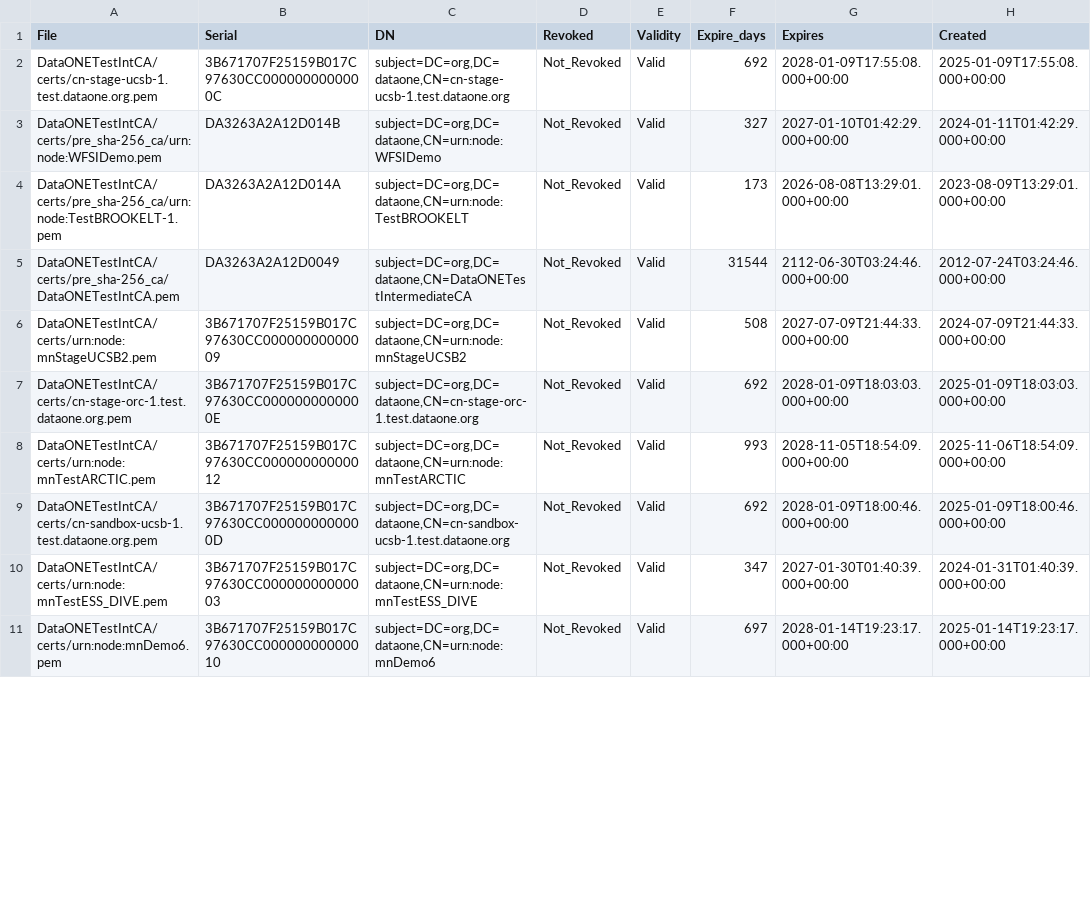
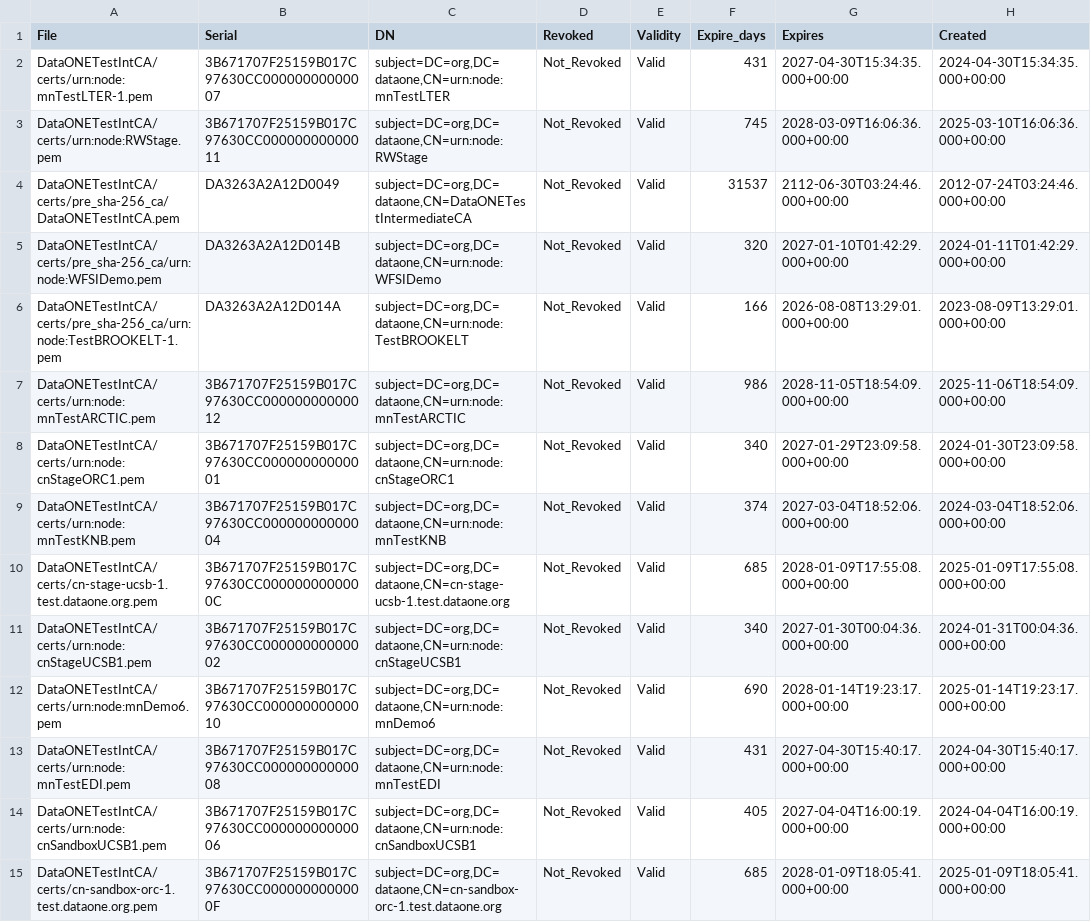
Before and after one commit to DataONEorg/ca, a CSV file: test_cert_status.csv, drawn as a sheet; only a part is shown; the diff covers the shown part only.

```diff
--- a/test_cert_status.csv
+++ b/test_cert_status.csv
@@ -1,11 +1,15 @@
 File,Serial,DN,Revoked,Validity,Expire_days,Expires,Created
-"DataONETestIntCA/certs/cn-stage-ucsb-1.test.dataone.org.pem",3B671707F25159B017C97630CC0000000000000C,"subject=DC=org,DC=dataone,CN=cn-stage-ucsb-1.test.dataone.org",Not_Revoked,Valid,692,2028-01-09T17:55:08.000+00:00,2025-01-09T17:55:08.000+00:00
-"DataONETestIntCA/certs/pre_sha-256_ca/urn:node:WFSIDemo.pem",DA3263A2A12D014B,"subject=DC=org,DC=dataone,CN=urn:node:WFSIDemo",Not_Revoked,Valid,327,2027-01-10T01:42:29.000+00:00,2024-01-11T01:42:29.000+00:00
-"DataONETestIntCA/certs/pre_sha-256_ca/urn:node:TestBROOKELT-1.pem",DA3263A2A12D014A,"subject=DC=org,DC=dataone,CN=urn:node:TestBROOKELT",Not_Revoked,Valid,173,2026-08-08T13:29:01.000+00:00,2023-08-09T13:29:01.000+00:00
-"DataONETestIntCA/certs/pre_sha-256_ca/DataONETestIntCA.pem",DA3263A2A12D0049,"subject=DC=org,DC=dataone,CN=DataONETestIntermediateCA",Not_Revoked,Valid,31544,2112-06-30T03:24:46.000+00:00,2012-07-24T03:24:46.000+00:00
-"DataONETestIntCA/certs/urn:node:mnStageUCSB2.pem",3B671707F25159B017C97630CC00000000000009,"subject=DC=org,DC=dataone,CN=urn:node:mnStageUCSB2",Not_Revoked,Valid,508,2027-07-09T21:44:33.000+00:00,2024-07-09T21:44:33.000+00:00
-"DataONETestIntCA/certs/cn-stage-orc-1.test.dataone.org.pem",3B671707F25159B017C97630CC0000000000000E,"subject=DC=org,DC=dataone,CN=cn-stage-orc-1.test.dataone.org",Not_Revoked,Valid,692,2028-01-09T18:03:03.000+00:00,2025-01-09T18:03:03.000+00:00
-"DataONETestIntCA/certs/urn:node:mnTestARCTIC.pem",3B671707F25159B017C97630CC00000000000012,"subject=DC=org,DC=dataone,CN=urn:node:mnTestARCTIC",Not_Revoked,Valid,993,2028-11-05T18:54:09.000+00:00,2025-11-06T18:54:09.000+00:00
-"DataONETestIntCA/certs/cn-sandbox-ucsb-1.test.dataone.org.pem",3B671707F25159B017C97630CC0000000000000D,"subject=DC=org,DC=dataone,CN=cn-sandbox-ucsb-1.test.dataone.org",Not_Revoked,Valid,692,2028-01-09T18:00:46.000+00:00,2025-01-09T18:00:46.000+00:00
-"DataONETestIntCA/certs/urn:node:mnTestESS_DIVE.pem",3B671707F25159B017C97630CC00000000000003,"subject=DC=org,DC=dataone,CN=urn:node:mnTestESS_DIVE",Not_Revoked,Valid,347,2027-01-30T01:40:39.000+00:00,2024-01-31T01:40:39.000+00:00
-"DataONETestIntCA/certs/urn:node:mnDemo6.pem",3B671707F25159B017C97630CC00000000000010,"subject=DC=org,DC=dataone,CN=urn:node:mnDemo6",Not_Revoked,Valid,697,2028-01-14T19:23:17.000+00:00,2025-01-14T19:23:17.000+00:00
+"DataONETestIntCA/certs/urn:node:mnTestLTER-1.pem",3B671707F25159B017C97630CC00000000000007,"subject=DC=org,DC=dataone,CN=urn:node:mnTestLTER",Not_Revoked,Valid,431,2027-04-30T15:34:35.000+00:00,2024-04-30T15:34:35.000+00:00
+"DataONETestIntCA/certs/urn:node:RWStage.pem",3B671707F25159B017C97630CC00000000000011,"subject=DC=org,DC=dataone,CN=urn:node:RWStage",Not_Revoked,Valid,745,2028-03-09T16:06:36.000+00:00,2025-03-10T16:06:36.000+00:00
+"DataONETestIntCA/certs/pre_sha-256_ca/DataONETestIntCA.pem",DA3263A2A12D0049,"subject=DC=org,DC=dataone,CN=DataONETestIntermediateCA",Not_Revoked,Valid,31537,2112-06-30T03:24:46.000+00:00,2012-07-24T03:24:46.000+00:00
+"DataONETestIntCA/certs/pre_sha-256_ca/urn:node:WFSIDemo.pem",DA3263A2A12D014B,"subject=DC=org,DC=dataone,CN=urn:node:WFSIDemo",Not_Revoked,Valid,320,2027-01-10T01:42:29.000+00:00,2024-01-11T01:42:29.000+00:00
+"DataONETestIntCA/certs/pre_sha-256_ca/urn:node:TestBROOKELT-1.pem",DA3263A2A12D014A,"subject=DC=org,DC=dataone,CN=urn:node:TestBROOKELT",Not_Revoked,Valid,166,2026-08-08T13:29:01.000+00:00,2023-08-09T13:29:01.000+00:00
+"DataONETestIntCA/certs/urn:node:mnTestARCTIC.pem",3B671707F25159B017C97630CC00000000000012,"subject=DC=org,DC=dataone,CN=urn:node:mnTestARCTIC",Not_Revoked,Valid,986,2028-11-05T18:54:09.000+00:00,2025-11-06T18:54:09.000+00:00
+"DataONETestIntCA/certs/urn:node:cnStageORC1.pem",3B671707F25159B017C97630CC00000000000001,"subject=DC=org,DC=dataone,CN=urn:node:cnStageORC1",Not_Revoked,Valid,340,2027-01-29T23:09:58.000+00:00,2024-01-30T23:09:58.000+00:00
+"DataONETestIntCA/certs/urn:node:mnTestKNB.pem",3B671707F25159B017C97630CC00000000000004,"subject=DC=org,DC=dataone,CN=urn:node:mnTestKNB",Not_Revoked,Valid,374,2027-03-04T18:52:06.000+00:00,2024-03-04T18:52:06.000+00:00
+"DataONETestIntCA/certs/cn-stage-ucsb-1.test.dataone.org.pem",3B671707F25159B017C97630CC0000000000000C,"subject=DC=org,DC=dataone,CN=cn-stage-ucsb-1.test.dataone.org",Not_Revoked,Valid,685,2028-01-09T17:55:08.000+00:00,2025-01-09T17:55:08.000+00:00
+"DataONETestIntCA/certs/urn:node:cnStageUCSB1.pem",3B671707F25159B017C97630CC00000000000002,"subject=DC=org,DC=dataone,CN=urn:node:cnStageUCSB1",Not_Revoked,Valid,340,2027-01-30T00:04:36.000+00:00,2024-01-31T00:04:36.000+00:00
+"DataONETestIntCA/certs/urn:node:mnDemo6.pem",3B671707F25159B017C97630CC00000000000010,"subject=DC=org,DC=dataone,CN=urn:node:mnDemo6",Not_Revoked,Valid,690,2028-01-14T19:23:17.000+00:00,2025-01-14T19:23:17.000+00:00
+"DataONETestIntCA/certs/urn:node:mnTestEDI.pem",3B671707F25159B017C97630CC00000000000008,"subject=DC=org,DC=dataone,CN=urn:node:mnTestEDI",Not_Revoked,Valid,431,2027-04-30T15:40:17.000+00:00,2024-04-30T15:40:17.000+00:00
+"DataONETestIntCA/certs/urn:node:cnSandboxUCSB1.pem",3B671707F25159B017C97630CC00000000000006,"subject=DC=org,DC=dataone,CN=urn:node:cnSandboxUCSB1",Not_Revoked,Valid,405,2027-04-04T16:00:19.000+00:00,2024-04-04T16:00:19.000+00:00
+"DataONETestIntCA/certs/cn-sandbox-orc-1.test.dataone.org.pem",3B671707F25159B017C97630CC0000000000000F,"subject=DC=org,DC=dataone,CN=cn-sandbox-orc-1.test.dataone.org",Not_Revoked,Valid,685,2028-01-09T18:05:41.000+00:00,2025-01-09T18:05:41.000+00:00
```
Also changed, not shown: 1 added row, 5 removed rows and 27 edited cells elsewhere in this file, prod_cert_status.csv, 2 other files.
